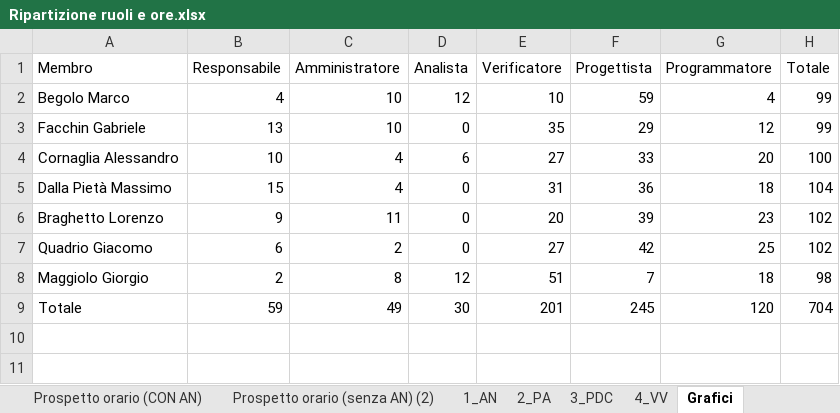
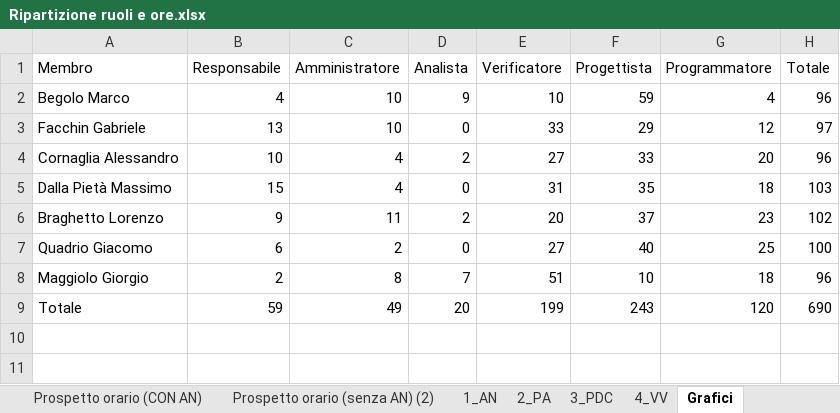
Before and after one commit to TeamCommitted/Team-Committed---Documenti, an Excel workbook: RQ/Esterni/Piano di Progetto/Ripartizione ruoli e ore.xlsx, sheet Grafici, drawn as a sheet; only a part is shown; values as stored, in another font and other column widths than the file's, no borders; charts and pictures not drawn; the diff covers the shown part only; the diff names each change by its address in the sheet, - before the commit and + after, or states it on an @@ line.

```diff
--- a/RQ/Esterni/Piano di Progetto/Ripartizione ruoli e ore.xlsx (sheet Grafici)
+++ b/RQ/Esterni/Piano di Progetto/Ripartizione ruoli e ore.xlsx (sheet Grafici)
-D2 (Analista): 12
+D2 (Analista): 9
-H2 (Totale): 99
+H2 (Totale): 96
-E3 (Verificatore): 35
+E3 (Verificatore): 33
-H3 (Totale): 99
+H3 (Totale): 97
-D4 (Analista): 6
+D4 (Analista): 2
-H4 (Totale): 100
+H4 (Totale): 96
-F5 (Progettista): 36
+F5 (Progettista): 35
-H5 (Totale): 104
+H5 (Totale): 103
-D6 (Analista): 0
+D6 (Analista): 2
-F6 (Progettista): 39
+F6 (Progettista): 37
-F7 (Progettista): 42
+F7 (Progettista): 40
-H7 (Totale): 102
+H7 (Totale): 100
-D8 (Analista): 12
+D8 (Analista): 7
-F8 (Progettista): 7
+F8 (Progettista): 10
-H8 (Totale): 98
+H8 (Totale): 96
-D9 (Analista): 30
+D9 (Analista): 20
-E9 (Verificatore): 201
+E9 (Verificatore): 199
-F9 (Progettista): 245
+F9 (Progettista): 243
-H9 (Totale): 704
+H9 (Totale): 690
```
Also changed, not shown: 1 added row, 8 removed rows and 62 edited cells elsewhere in this sheet, sheet 2_PA, formulas that keep their value, charts or pictures, 26 other files.
